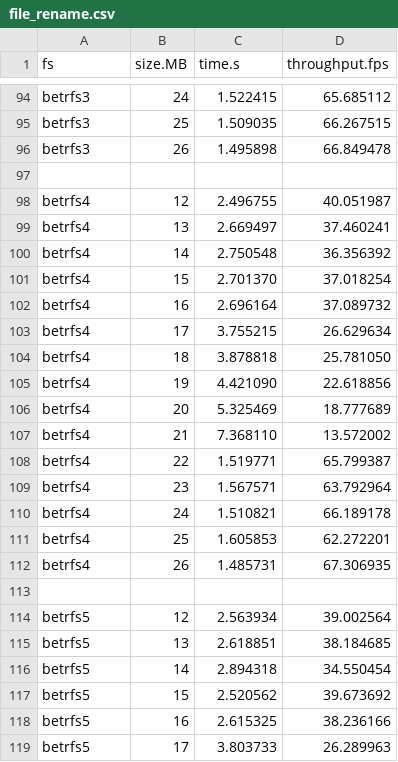
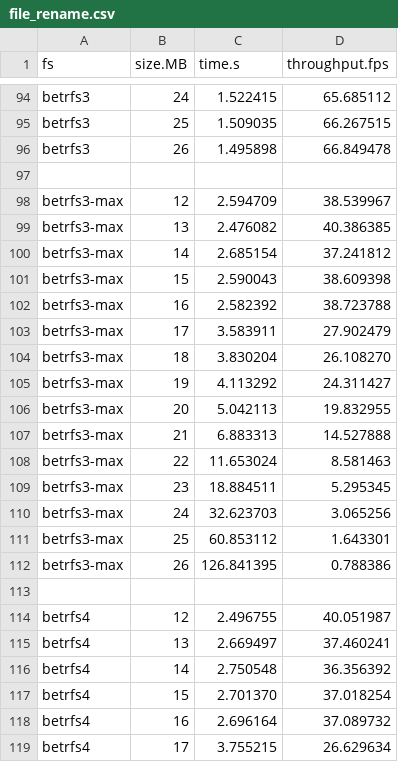
Before and after one commit to zhanyang/dissertation, a CSV file: data/raw/file_rename.csv, drawn as a sheet; only a part is shown, gaps mark what is left out; the shorter side is filled out with more unchanged rows; the diff names each change by its address in the sheet, - before the commit and + after, or states it on an @@ line.

Commit message:
B3-max renames

```diff
--- a/data/raw/file_rename.csv
+++ b/data/raw/file_rename.csv
+row 98: betrfs3-max | 12 | 2.594709 | 38.539967
+row 99: betrfs3-max | 13 | 2.476082 | 40.386385
+row 100: betrfs3-max | 14 | 2.685154 | 37.241812
+row 101: betrfs3-max | 15 | 2.590043 | 38.609398
+row 102: betrfs3-max | 16 | 2.582392 | 38.723788
+row 103: betrfs3-max | 17 | 3.583911 | 27.902479
+row 104: betrfs3-max | 18 | 3.830204 | 26.108270
+row 105: betrfs3-max | 19 | 4.113292 | 24.311427
+row 106: betrfs3-max | 20 | 5.042113 | 19.832955
+row 107: betrfs3-max | 21 | 6.883313 | 14.527888
+row 108: betrfs3-max | 22 | 11.653024 | 8.581463
+row 109: betrfs3-max | 23 | 18.884511 | 5.295345
+row 110: betrfs3-max | 24 | 32.623703 | 3.065256
+row 111: betrfs3-max | 25 | 60.853112 | 1.643301
+row 112: betrfs3-max | 26 | 126.841395 | 0.788386
+row 113: (empty)
```
Also changed, not shown: 4 other files.
